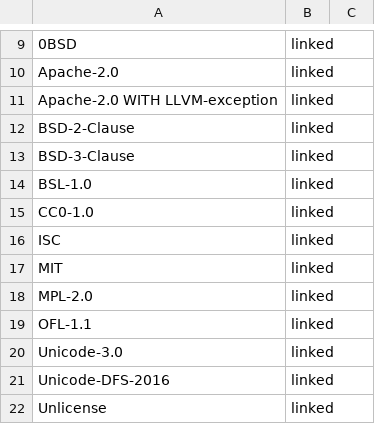
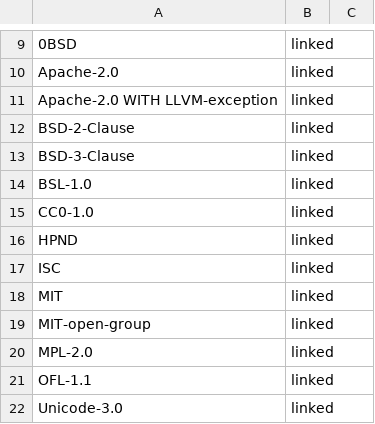
Before and after one commit to theoden8/webspace_app, a TSV file: openspec/specs/legal/licences.tsv, drawn as a sheet; only a part is shown, gaps mark what is left out; the shorter side is filled out with more unchanged rows.

```diff
--- a/openspec/specs/legal/licences.tsv
+++ b/openspec/specs/legal/licences.tsv
@@ -15,4 +15,6 @@ BSL-1.0	linked
 CC0-1.0	linked
+HPND	linked
 ISC	linked
 MIT	linked
+MIT-open-group	linked
 MPL-2.0	linked
```
Also changed, not shown: openspec/specs/legal/components.tsv, openspec/specs/legal/debian_licences.tsv, 12 other files.
